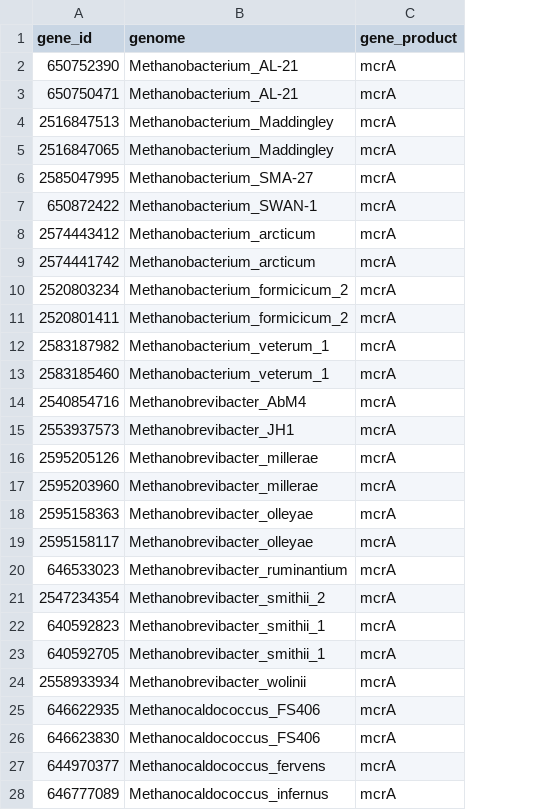
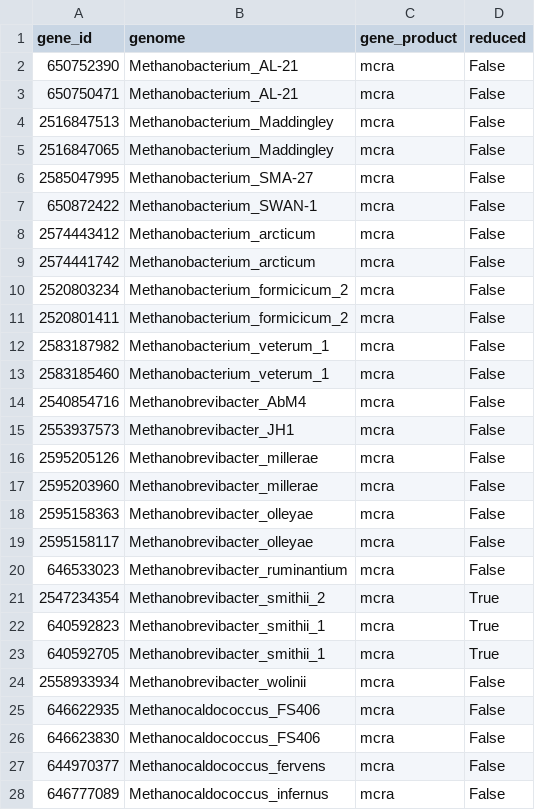
Before and after one commit to bsmith89/seq-div, a TSV file: etc/refs.meta.tsv, drawn as a sheet; only a part is shown; the diff covers the shown part only; the diff names each change by its address in the sheet, - before the commit and + after, or states it on an @@ line.

```diff
--- a/etc/refs.meta.tsv
+++ b/etc/refs.meta.tsv
+column D (reduced), rows 2-28: False | False | False | False | False | False | False | False | False | False | False | False | False | False | False | False | False | False | False | True | True | True | False | False | False | False | False
-C2:C28 (gene_product): mcrA
+C2:C28 (gene_product): mcra
```
Also changed, not shown: 74 edited cells elsewhere in this file, 1 other file.
